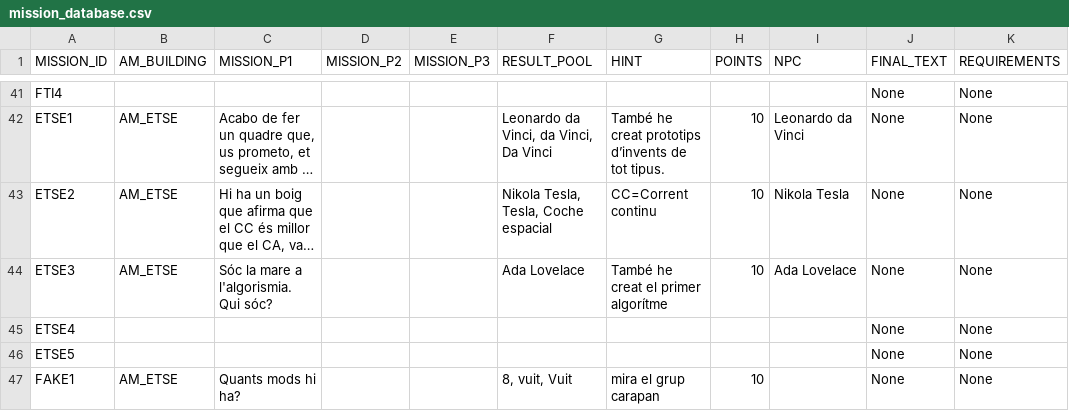
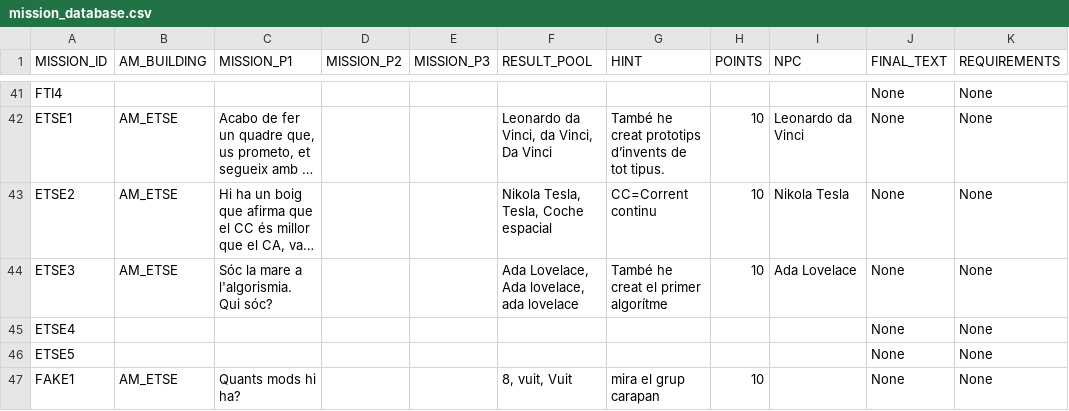
Before and after one commit to jgalaso93/HvZ_APP, a CSV file: mission_database.csv, drawn as a sheet; only a part is shown, gaps mark what is left out; long unchanged cells end in …; the diff names each change by its address in the sheet, - before the commit and + after, or states it on an @@ line.

```diff
--- a/mission_database.csv
+++ b/mission_database.csv
-F44 (RESULT_POOL): Ada Lovelace
+F44 (RESULT_POOL): Ada Lovelace, Ada lovelace, ada lovelace
```
Also changed, not shown: conversation_database.csv, database.csv, 3 other files.
